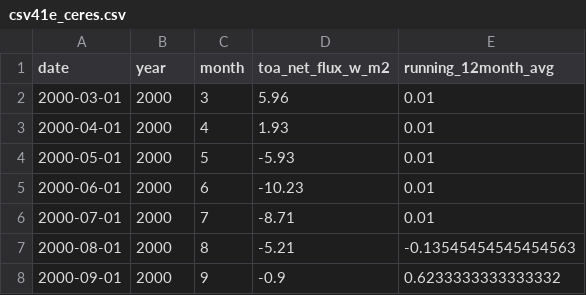
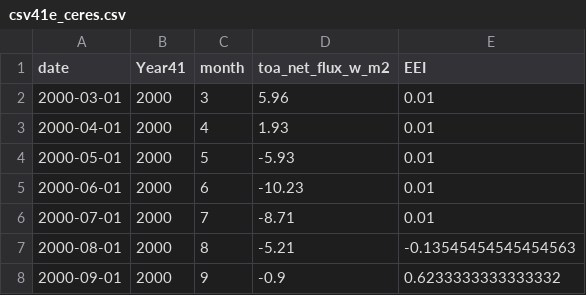
Before and after one commit to Boettcher1960/co2_python, a CSV file: csv/csv41/csv41e_ceres.csv, drawn as a sheet; only a part is shown.

Commit message:
v = "42r3" #  CERES data if stored in csv41e_ceres.csv

```diff
--- a/csv/csv41/csv41e_ceres.csv
+++ b/csv/csv41/csv41e_ceres.csv
@@ -1,2 +1,2 @@
-date,year,month,toa_net_flux_w_m2,running_12month_avg
+date,Year41,month,toa_net_flux_w_m2,EEI
 2000-03-01,2000,3,5.96,0.01
```
Also changed, not shown: 1 other file.
